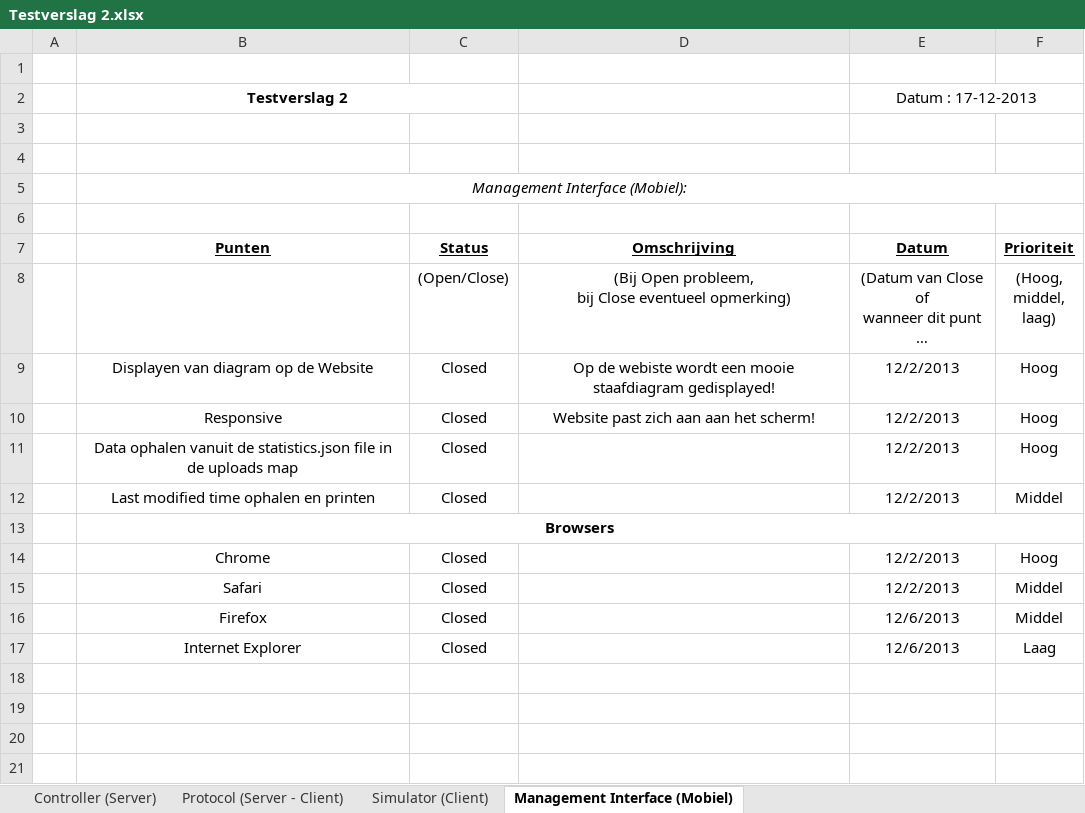
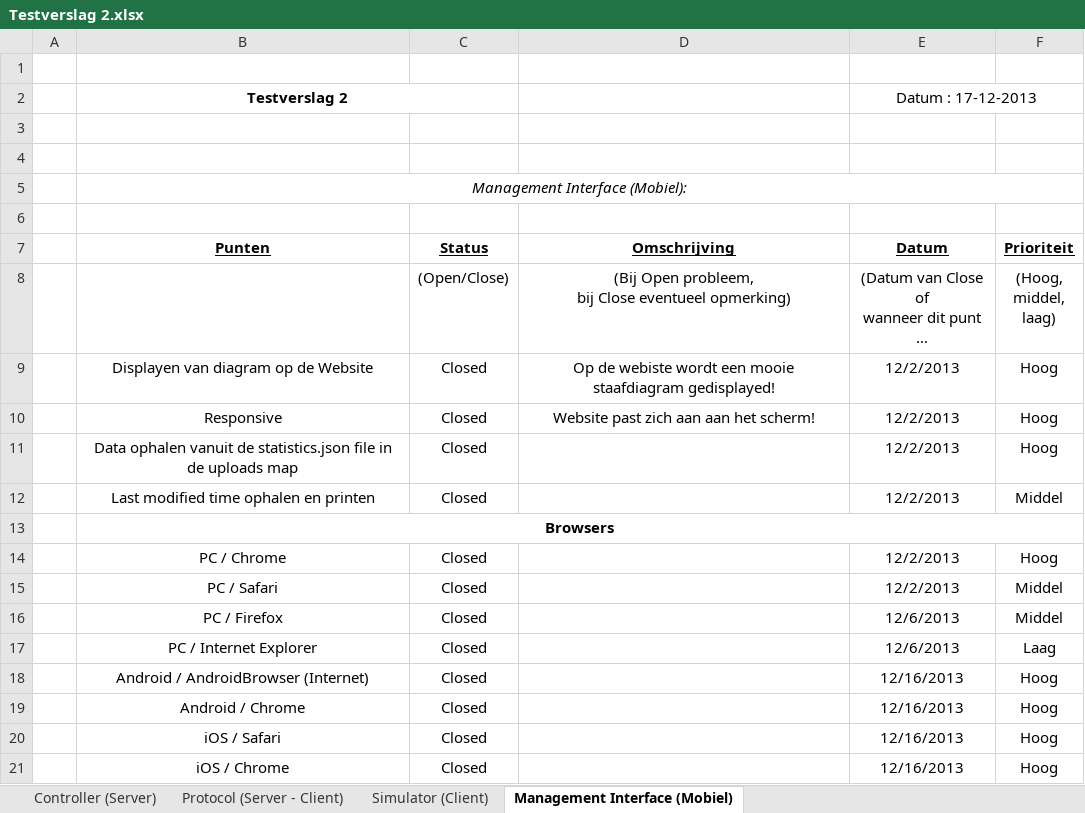
Before and after one commit to GRAAFYME/ContainingJ2P2P, an Excel workbook: Documentatie/Testplan/Testverslag 2.xlsx, sheet Management Interface (Mobiel), drawn as a sheet; long unchanged cells end in …; values as stored, in another font and other column widths than the file's, no borders; the diff names each change by its address in the sheet, - before the commit and + after, or states it on an @@ line.

Commit message:
Documentatie: Testverslag 2.xlsx bijgewerkt (blad: Management Interface).

```diff
--- a/Documentatie/Testplan/Testverslag 2.xlsx (sheet Management Interface (Mobiel))
+++ b/Documentatie/Testplan/Testverslag 2.xlsx (sheet Management Interface (Mobiel))
-B14 (Punten): Chrome
+B14 (Punten): PC / Chrome
-B15 (Punten): Safari
+B15 (Punten): PC / Safari
-B16 (Punten): Firefox
+B16 (Punten): PC / Firefox
-B17 (Punten): Internet Explorer
+B17 (Punten): PC / Internet Explorer
+row 18:  | Android / AndroidBrowser (Internet) | Closed |  | 12/16/2013 | Hoog
+row 19:  | Android / Chrome | Closed |  | 12/16/2013 | Hoog
+row 20:  | iOS / Safari | Closed |  | 12/16/2013 | Hoog
+row 21:  | iOS / Chrome | Closed |  | 12/16/2013 | Hoog
```
